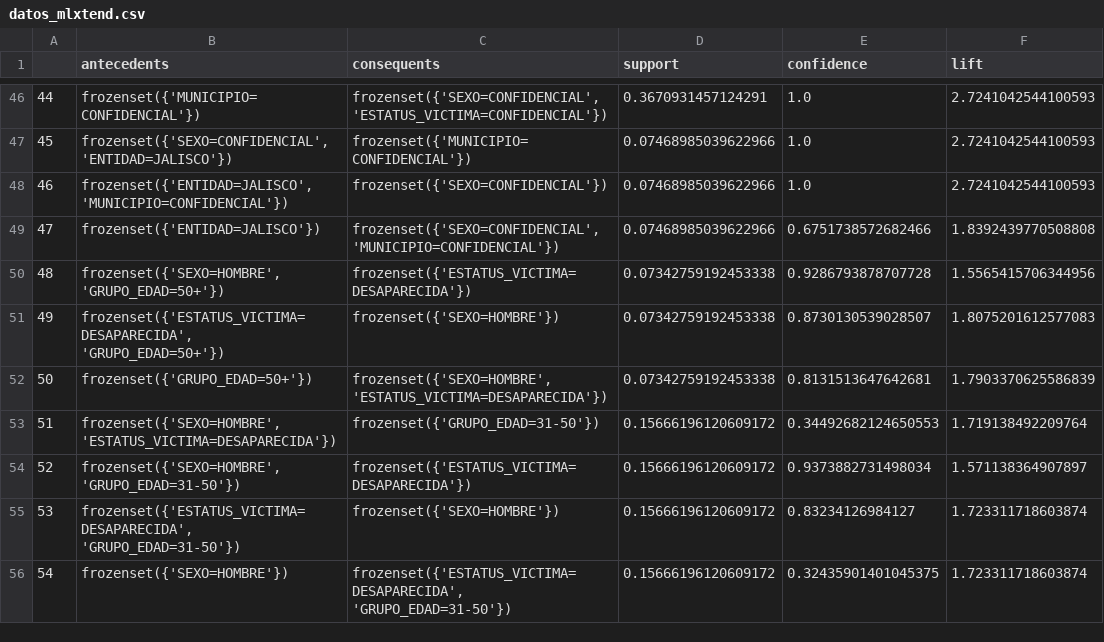
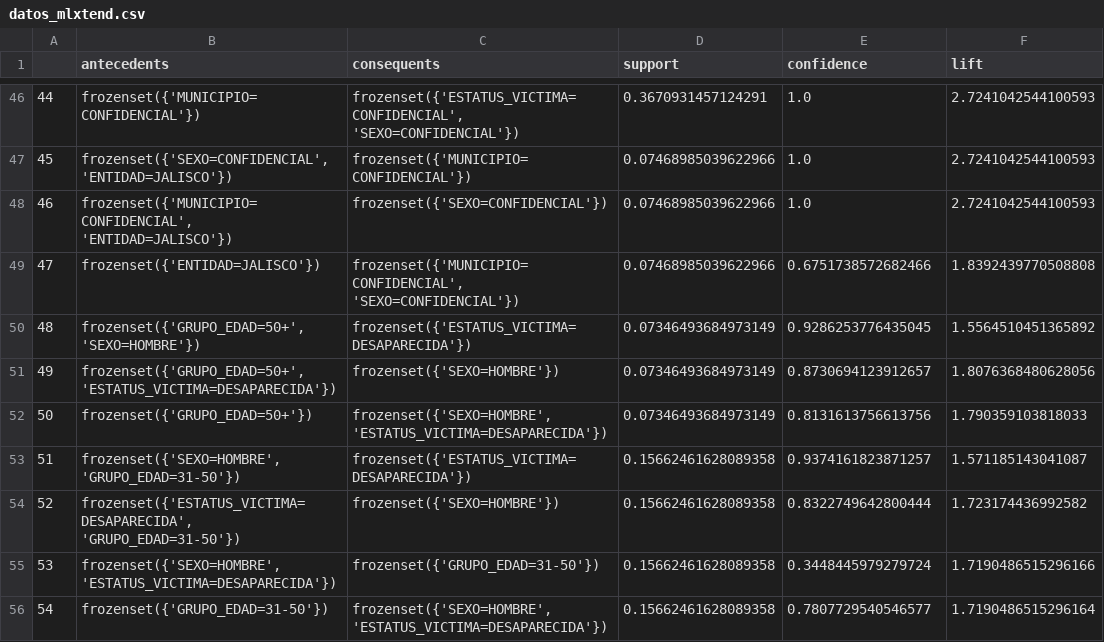
Before and after one commit to wallsified/AyMdD_2026-2, a CSV file: Tarea 3/datasets/datos_mlxtend.csv, drawn as a sheet; only a part is shown, gaps mark what is left out; the diff covers the shown part only.

```diff
--- a/Tarea 3/datasets/datos_mlxtend.csv
+++ b/Tarea 3/datasets/datos_mlxtend.csv
@@ -46,11 +46,11 @@
-44,frozenset({'MUNICIPIO=CONFIDENCIAL'}),"frozenset({'SEXO=CONFIDENCIAL', 'ESTATUS_VICTIMA=CONFIDENCIAL'})",0.3670931457124291,1.0,2.7241042544100593
+44,frozenset({'MUNICIPIO=CONFIDENCIAL'}),"frozenset({'ESTATUS_VICTIMA=CONFIDENCIAL', 'SEXO=CONFIDENCIAL'})",0.3670931457124291,1.0,2.7241042544100593
 45,"frozenset({'SEXO=CONFIDENCIAL', 'ENTIDAD=JALISCO'})",frozenset({'MUNICIPIO=CONFIDENCIAL'}),0.07468985039622966,1.0,2.7241042544100593
-46,"frozenset({'ENTIDAD=JALISCO', 'MUNICIPIO=CONFIDENCIAL'})",frozenset({'SEXO=CONFIDENCIAL'}),0.07468985039622966,1.0,2.7241042544100593
-47,frozenset({'ENTIDAD=JALISCO'}),"frozenset({'SEXO=CONFIDENCIAL', 'MUNICIPIO=CONFIDENCIAL'})",0.07468985039622966,0.6751738572682466,1.8392439770508808
-48,"frozenset({'SEXO=HOMBRE', 'GRUPO_EDAD=50+'})",frozenset({'ESTATUS_VICTIMA=DESAPARECIDA'}),0.07342759192453338,0.9286793878707728,1.5565415706344956
-49,"frozenset({'ESTATUS_VICTIMA=DESAPARECIDA', 'GRUPO_EDAD=50+'})",frozenset({'SEXO=HOMBRE'}),0.07342759192453338,0.8730130539028507,1.8075201612577083
-50,frozenset({'GRUPO_EDAD=50+'}),"frozenset({'SEXO=HOMBRE', 'ESTATUS_VICTIMA=DESAPARECIDA'})",0.07342759192453338,0.8131513647642681,1.7903370625586839
-51,"frozenset({'SEXO=HOMBRE', 'ESTATUS_VICTIMA=DESAPARECIDA'})",frozenset({'GRUPO_EDAD=31-50'}),0.15666196120609172,0.34492682124650553,1.719138492209764
-52,"frozenset({'SEXO=HOMBRE', 'GRUPO_EDAD=31-50'})",frozenset({'ESTATUS_VICTIMA=DESAPARECIDA'}),0.15666196120609172,0.9373882731498034,1.571138364907897
-53,"frozenset({'ESTATUS_VICTIMA=DESAPARECIDA', 'GRUPO_EDAD=31-50'})",frozenset({'SEXO=HOMBRE'}),0.15666196120609172,0.83234126984127,1.723311718603874
-54,frozenset({'SEXO=HOMBRE'}),"frozenset({'ESTATUS_VICTIMA=DESAPARECIDA', 'GRUPO_EDAD=31-50'})",0.15666196120609172,0.32435901401045375,1.723311718603874
+46,"frozenset({'MUNICIPIO=CONFIDENCIAL', 'ENTIDAD=JALISCO'})",frozenset({'SEXO=CONFIDENCIAL'}),0.07468985039622966,1.0,2.7241042544100593
+47,frozenset({'ENTIDAD=JALISCO'}),"frozenset({'MUNICIPIO=CONFIDENCIAL', 'SEXO=CONFIDENCIAL'})",0.07468985039622966,0.6751738572682466,1.8392439770508808
+48,"frozenset({'GRUPO_EDAD=50+', 'SEXO=HOMBRE'})",frozenset({'ESTATUS_VICTIMA=DESAPARECIDA'}),0.07346493684973149,0.9286253776435045,1.5564510451365892
+49,"frozenset({'GRUPO_EDAD=50+', 'ESTATUS_VICTIMA=DESAPARECIDA'})",frozenset({'SEXO=HOMBRE'}),0.07346493684973149,0.8730694123912657,1.8076368480628056
+50,frozenset({'GRUPO_EDAD=50+'}),"frozenset({'SEXO=HOMBRE', 'ESTATUS_VICTIMA=DESAPARECIDA'})",0.07346493684973149,0.8131613756613756,1.790359103818033
+51,"frozenset({'SEXO=HOMBRE', 'GRUPO_EDAD=31-50'})",frozenset({'ESTATUS_VICTIMA=DESAPARECIDA'}),0.15662461628089358,0.9374161823871257,1.571185143041087
+52,"frozenset({'ESTATUS_VICTIMA=DESAPARECIDA', 'GRUPO_EDAD=31-50'})",frozenset({'SEXO=HOMBRE'}),0.15662461628089358,0.8322749642800444,1.723174436992582
+53,"frozenset({'SEXO=HOMBRE', 'ESTATUS_VICTIMA=DESAPARECIDA'})",frozenset({'GRUPO_EDAD=31-50'}),0.15662461628089358,0.3448445979279724,1.7190486515296166
+54,frozenset({'GRUPO_EDAD=31-50'}),"frozenset({'SEXO=HOMBRE', 'ESTATUS_VICTIMA=DESAPARECIDA'})",0.15662461628089358,0.7807729540546577,1.7190486515296164
```
Also changed, not shown: 86 edited cells elsewhere in this file, Tarea 3/datasets/datos_mlxtend_final.csv, 10 other files.
